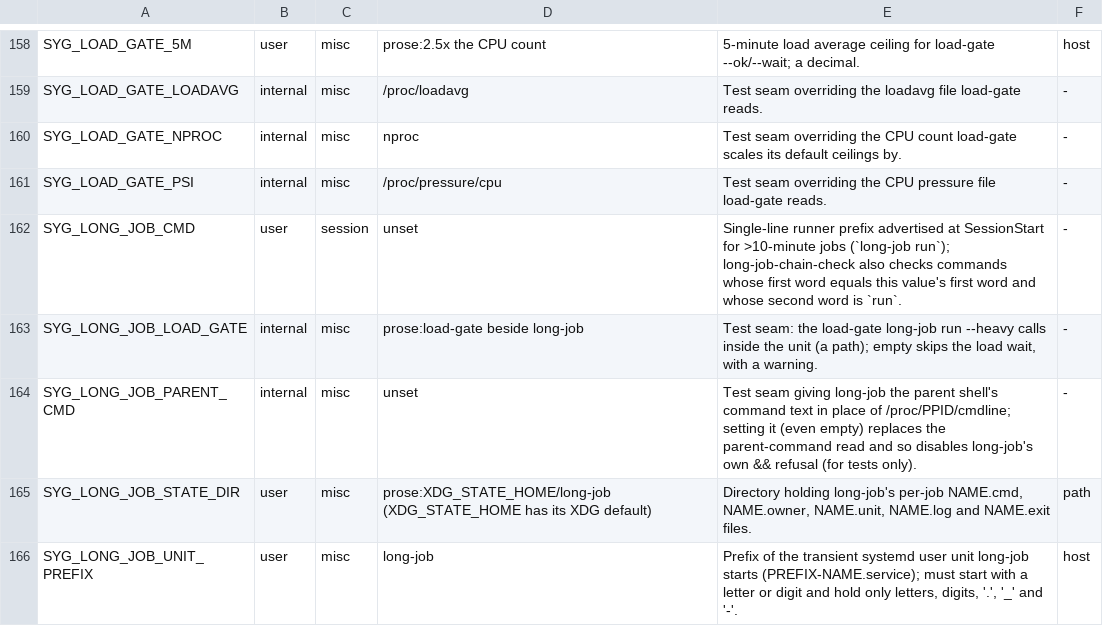
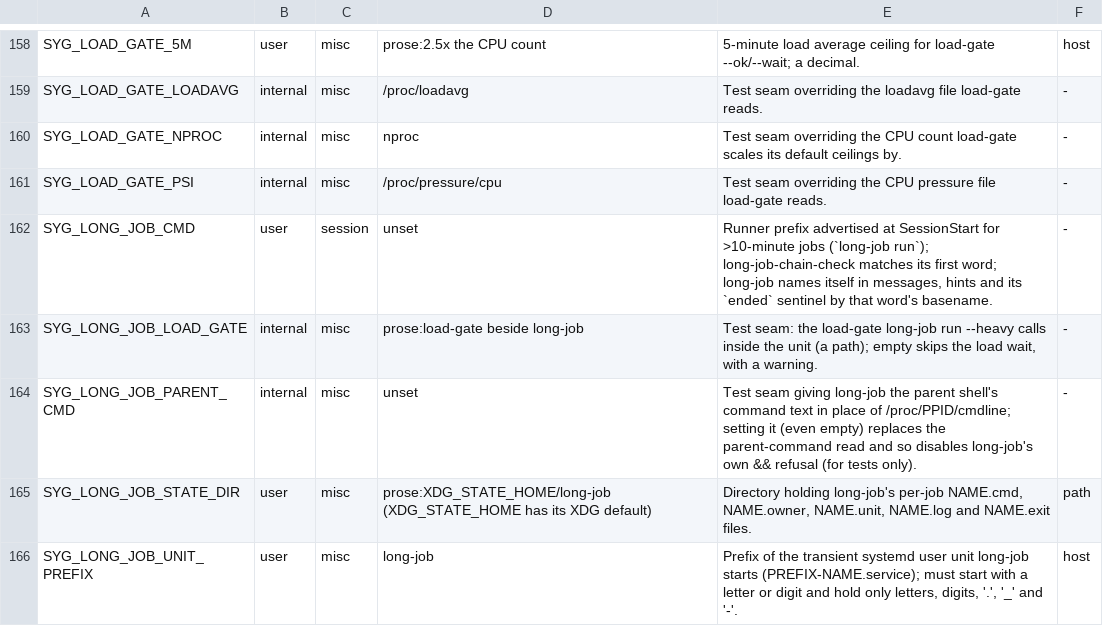
Before and after one commit to lbds137/seyag, a TSV file: plugins/seyag/config/knobs.tsv, drawn as a sheet; only a part is shown, gaps mark what is left out.

```diff
--- a/plugins/seyag/config/knobs.tsv
+++ b/plugins/seyag/config/knobs.tsv
@@ -161,3 +161,3 @@ SYG_LOAD_GATE_NPROC	internal	misc	nproc	Test seam overriding the CPU count load-
 SYG_LOAD_GATE_PSI	internal	misc	/proc/pressure/cpu	Test seam overriding the CPU pressure file load-gate reads.	-
-SYG_LONG_JOB_CMD	user	session	unset	Single-line runner prefix advertised at SessionStart for >10-minute jobs (`long-job run`); long-job-chain-check also checks commands whose first word equals this value's first word and whose second word is `run`.	-
+SYG_LONG_JOB_CMD	user	session	unset	Runner prefix advertised at SessionStart for >10-minute jobs (`long-job run`); long-job-chain-check matches its first word; long-job names itself in messages, hints and its `ended` sentinel by that word's basename.	-
 SYG_LONG_JOB_LOAD_GATE	internal	misc	prose:load-gate beside long-job	Test seam: the load-gate long-job run --heavy calls inside the unit (a path); empty skips the load wait, with a warning.	-
```
Also changed, not shown: 5 other files.
